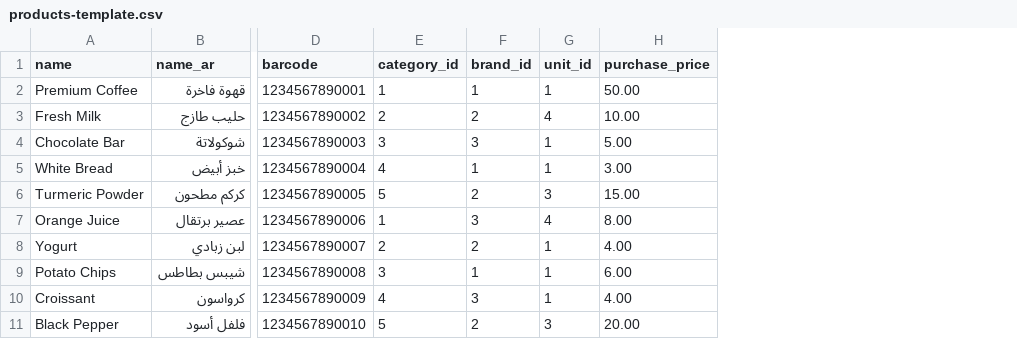
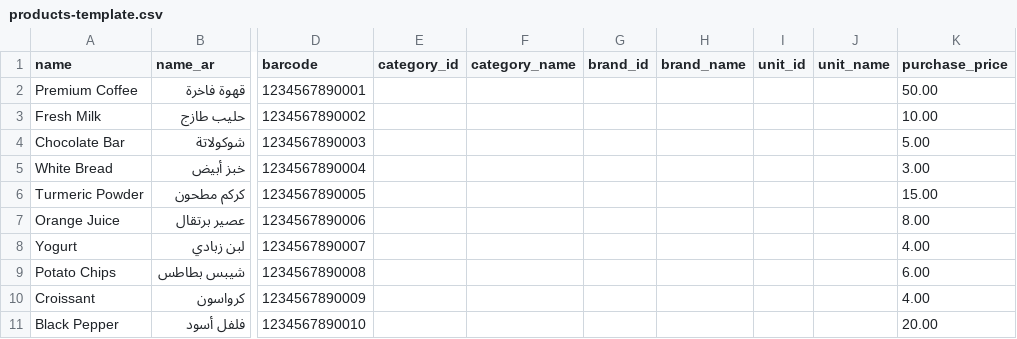
Before and after one commit to mohammedemran-a/Shibani_Fast_Food, a CSV file: frontend/public/products-template.csv, drawn as a sheet; only a part is shown, gaps mark what is left out; addresses are those after the commit; the diff covers the shown part only; the diff names each change by its address in the sheet, - before the commit and + after, or states it on an @@ line.

```diff
--- a/frontend/public/products-template.csv
+++ b/frontend/public/products-template.csv
+column F (category_name), empty
+column H (brand_name), empty
+column J (unit_name), empty
-E2 (category_id): 1
+E2 (category_id): (empty)
-G2 (brand_id): 1
+G2 (brand_id): (empty)
-I2 (unit_id): 1
+I2 (unit_id): (empty)
-E3 (category_id): 2
+E3 (category_id): (empty)
-G3 (brand_id): 2
+G3 (brand_id): (empty)
-I3 (unit_id): 4
+I3 (unit_id): (empty)
-E4 (category_id): 3
+E4 (category_id): (empty)
-G4 (brand_id): 3
+G4 (brand_id): (empty)
-I4:I5 (unit_id): 1
+I4:I5 (unit_id): (empty)
-E5 (category_id): 4
+E5 (category_id): (empty)
-G5 (brand_id): 1
+G5 (brand_id): (empty)
-E6 (category_id): 5
+E6 (category_id): (empty)
-G6 (brand_id): 2
+G6 (brand_id): (empty)
-I6 (unit_id): 3
+I6 (unit_id): (empty)
-E7 (category_id): 1
+E7 (category_id): (empty)
-G7 (brand_id): 3
+G7 (brand_id): (empty)
-I7 (unit_id): 4
+I7 (unit_id): (empty)
-E8 (category_id): 2
+E8 (category_id): (empty)
-G8 (brand_id): 2
+G8 (brand_id): (empty)
-I8:I10 (unit_id): 1
+I8:I10 (unit_id): (empty)
-E9 (category_id): 3
+E9 (category_id): (empty)
-G9 (brand_id): 1
+G9 (brand_id): (empty)
-E10 (category_id): 4
+E10 (category_id): (empty)
-G10 (brand_id): 3
+G10 (brand_id): (empty)
-E11 (category_id): 5
+E11 (category_id): (empty)
-G11 (brand_id): 2
+G11 (brand_id): (empty)
-I11 (unit_id): 3
+I11 (unit_id): (empty)
```
Also changed, not shown: 15 edited cells elsewhere in this file, 5 other files.
